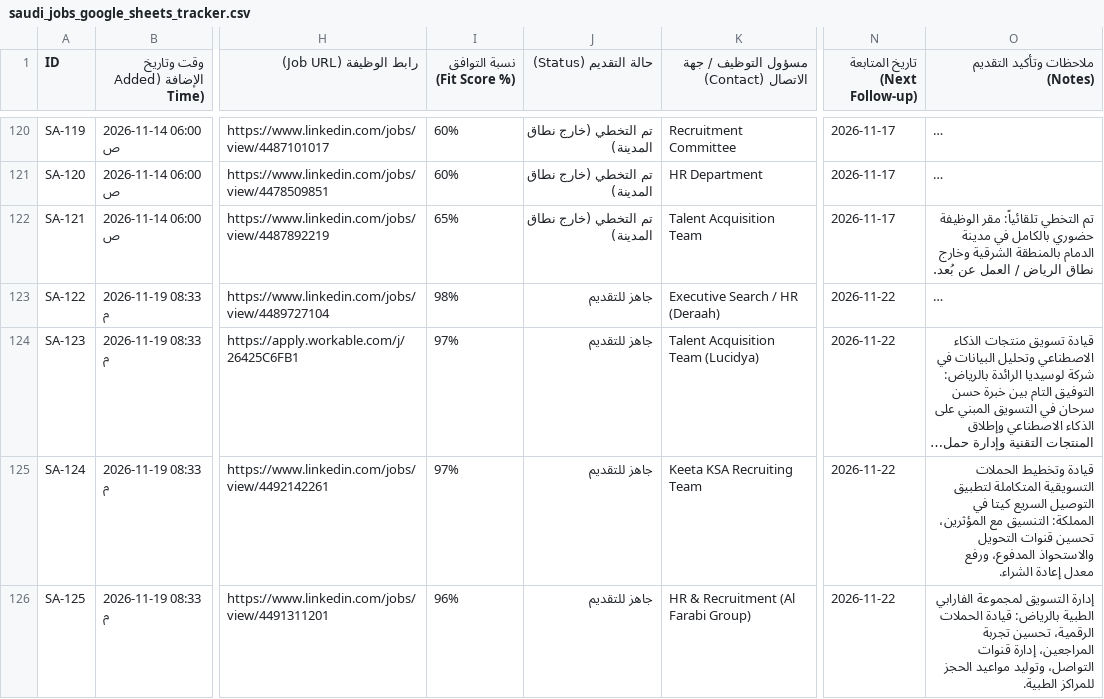
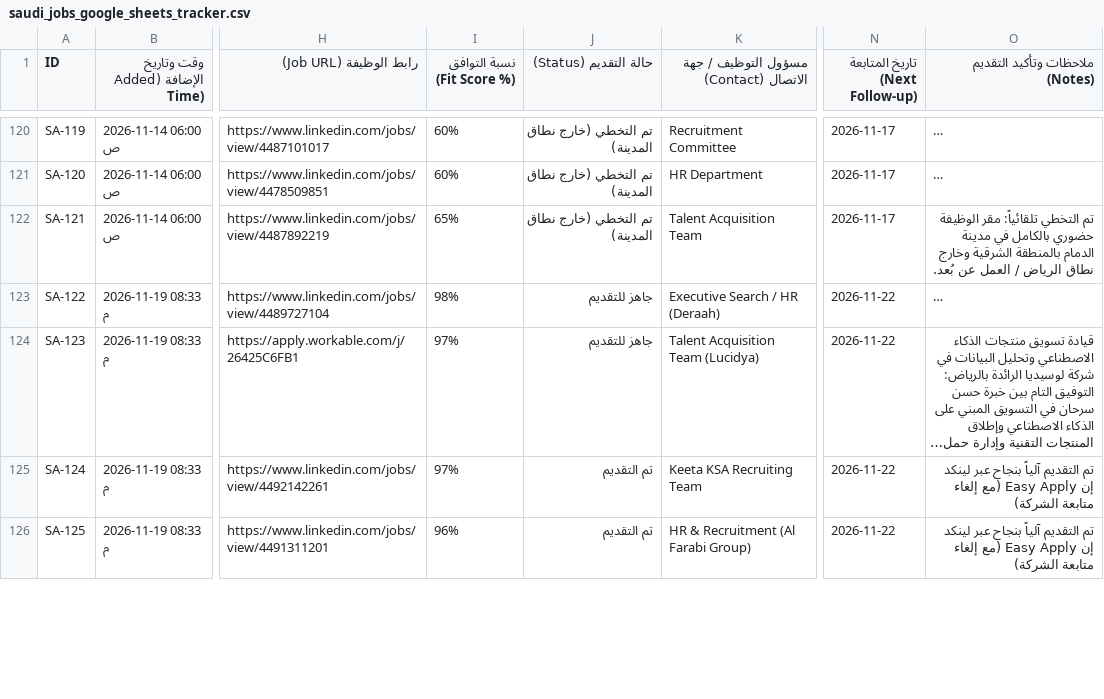
Before and after one commit to hsn96srhan/ai-job-search, a CSV file: saudi_jobs_google_sheets_tracker.csv, drawn as a sheet; only a part is shown, gaps mark what is left out; long unchanged cells end in …; the diff covers the shown part only; the diff names each change by its address in the sheet, - before the commit and + after, or states it on an @@ line.

Commit message:
🚀 تقديم آلي ناجح لـ 6 شواغر Easy Apply جديدة وتحديث الداشبورد التنفيذي (إجمالي 93 تقديم)

```diff
--- a/saudi_jobs_google_sheets_tracker.csv
+++ b/saudi_jobs_google_sheets_tracker.csv
-J125:J126 (حالة التقديم (Status)): جاهز للتقديم
+J125:J126 (حالة التقديم (Status)): تم التقديم
-O125 (ملاحظات وتأكيد التقديم (Notes)): قيادة وتخطيط الحملات التسويقية المتكاملة لتطبيق التوصيل السريع كيتا في المملكة: التنسيق مع المؤثرين، تحسين قنوات التحويل والاستحواذ المدفوع، ورفع معدل إعادة الشراء.
+O125 (ملاحظات وتأكيد التقديم (Notes)): تم التقديم آلياً بنجاح عبر لينكد إن Easy Apply (مع إلغاء متابعة الشركة)
-O126 (ملاحظات وتأكيد التقديم (Notes)): إدارة التسويق لمجموعة الفارابي الطبية بالرياض: قيادة الحملات الرقمية، تحسين تجربة المراجعين، إدارة قنوات التواصل، وتوليد مواعيد الحجز للمراكز الطبية.
+O126 (ملاحظات وتأكيد التقديم (Notes)): تم التقديم آلياً بنجاح عبر لينكد إن Easy Apply (مع إلغاء متابعة الشركة)
```
Also changed, not shown: 8 edited cells elsewhere in this file, 2 other files.
